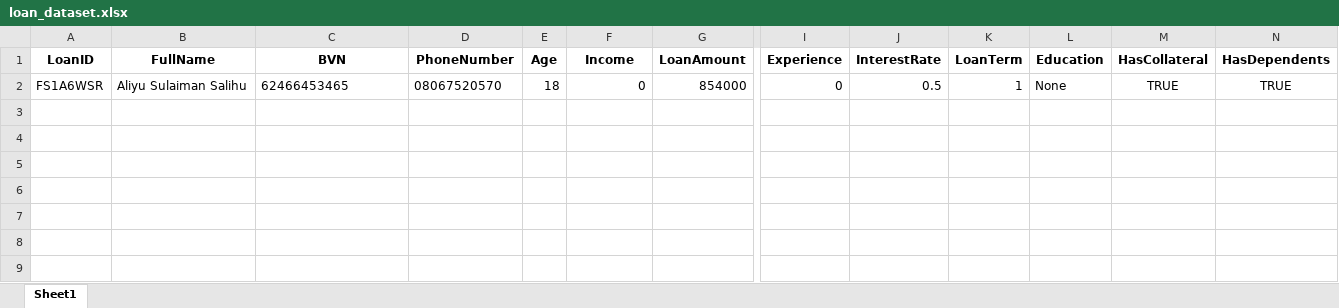
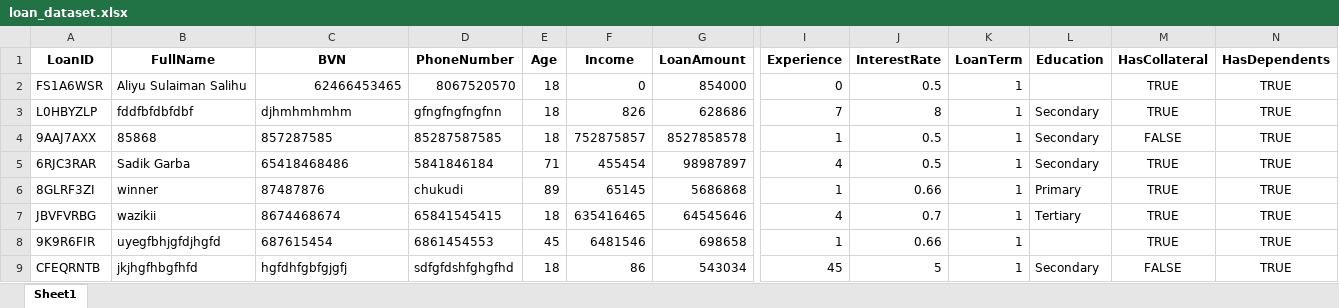
Before and after one commit to AllyTech001/AgriLoan, an Excel workbook: loan_dataset.xlsx, sheet Sheet1, drawn as a sheet; only a part is shown, gaps mark what is left out; values as stored, in another font and other column widths than the file's, no borders; rows hold the shown columns only; the diff names each change by its address in the sheet, - before the commit and + after, or states it on an @@ line.

```diff
--- a/loan_dataset.xlsx (sheet Sheet1)
+++ b/loan_dataset.xlsx (sheet Sheet1)
-C2 alignment: left
+C2 alignment: right
-D2 (PhoneNumber): 08067520570
+D2 (PhoneNumber): 8067520570
-L2 (Education): None
+L2 (Education): (empty)
+row 3: L0HBYZLP | fddfbfdbfdbf | djhmhmhmhm | gfngfngfngfnn | 18 | 826 | 628686 | 7 | 8 | 1 | Secondary | TRUE | TRUE
+row 4: 9AAJ7AXX | 85868 | 857287585 | 85287587585 | 18 | 752875857 | 8527858578 | 1 | 0.5 | 1 | Secondary | FALSE | TRUE
+row 5: 6RJC3RAR | Sadik Garba | 65418468486 | 5841846184 | 71 | 455454 | 98987897 | 4 | 0.5 | 1 | Secondary | TRUE | TRUE
+row 6: 8GLRF3ZI | winner | 87487876 | chukudi | 89 | 65145 | 5686868 | 1 | 0.66 | 1 | Primary | TRUE | TRUE
+row 7: JBVFVRBG | wazikii | 8674468674 | 65841545415 | 18 | 635416465 | 64545646 | 4 | 0.7 | 1 | Tertiary | TRUE | TRUE
+row 8: 9K9R6FIR | uyegfbhjgfdjhgfd | 687615454 | 6861454553 | 45 | 6481546 | 698658 | 1 | 0.66 | 1 |  | TRUE | TRUE
+row 9: CFEQRNTB | jkjhgfhbgfhfd | hgfdhfgbfgjgfj | sdfgfdshfghgfhd | 18 | 86 | 543034 | 45 | 5 | 1 | Secondary | FALSE | TRUE
```
Also changed, not shown: profile_details.xlsx, 1 other file.
